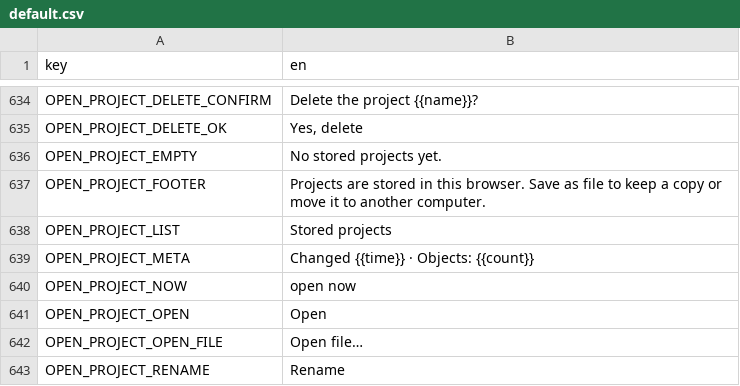
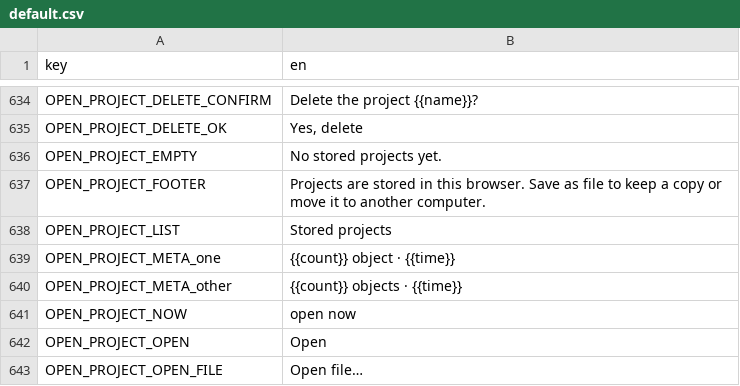
Before and after one commit to Korialstrazh/webgrbl, a CSV file: tools/localization/default.csv, drawn as a sheet; only a part is shown, gaps mark what is left out; the shorter side is filled out with more unchanged rows.

```diff
--- a/tools/localization/default.csv
+++ b/tools/localization/default.csv
@@ -638,3 +638,4 @@ OPEN_PROJECT_FOOTER;Projects are stored in this browser. Save as file to keep a
 OPEN_PROJECT_LIST;Stored projects
-OPEN_PROJECT_META;Changed {{time}} · Objects: {{count}}
+OPEN_PROJECT_META_one;{{count}} object · {{time}}
+OPEN_PROJECT_META_other;{{count}} objects · {{time}}
 OPEN_PROJECT_NOW;open now
```
Also changed, not shown: 8 other files.
